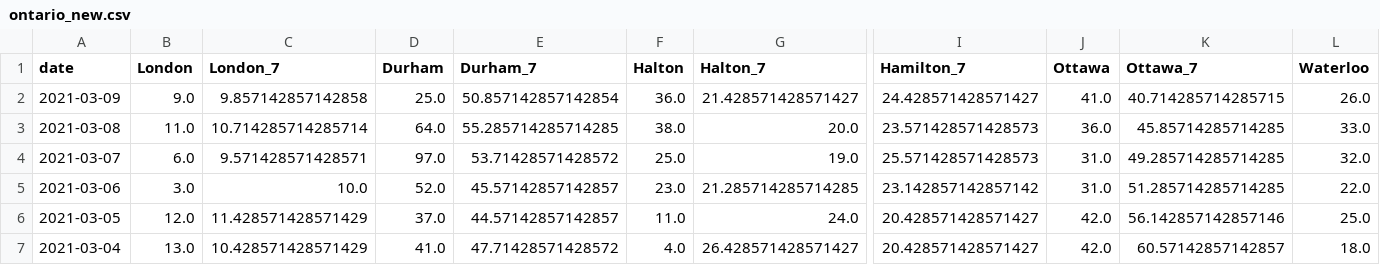
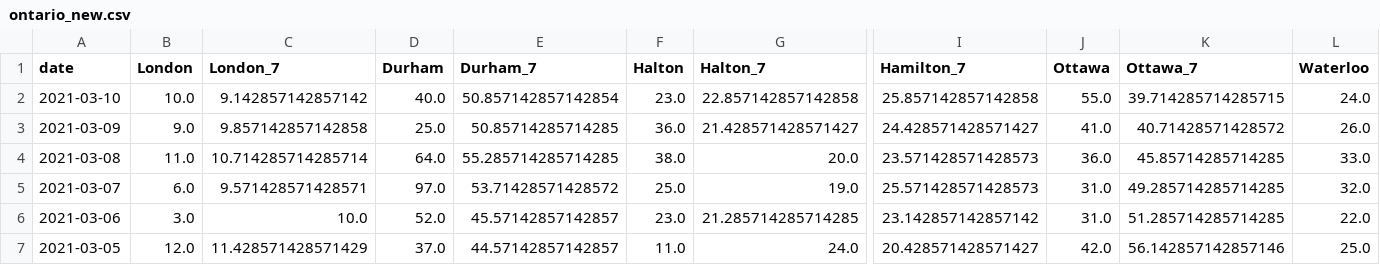
Before and after one commit to martin-allen/covid, a CSV file: data/output/ontario_new.csv, drawn as a sheet; only a part is shown, gaps mark what is left out; the shorter side is filled out with more unchanged rows; addresses are those after the commit; rows hold the shown columns only; the diff names each change by its address in the sheet, - before the commit and + after, or states it on an @@ line.

Commit message:
Data update

```diff
--- a/data/output/ontario_new.csv
+++ b/data/output/ontario_new.csv
+row 2: 2021-03-10 | 10.0 | 9.142857142857142 | 40.0 | 50.857142857142854 | 23.0 | 22.857142857142858 | 25.857142857142858 | 55.0 | 39.714285714285715 | 24.0
-E3 (Durham_7): 50.857142857142854
+E3 (Durham_7): 50.85714285714285
-K3 (Ottawa_7): 40.714285714285715
+K3 (Ottawa_7): 40.71428571428572
```
Also changed, not shown: data/output/ml_general.csv, data/output/ontario_summary.csv, 5 other files.
